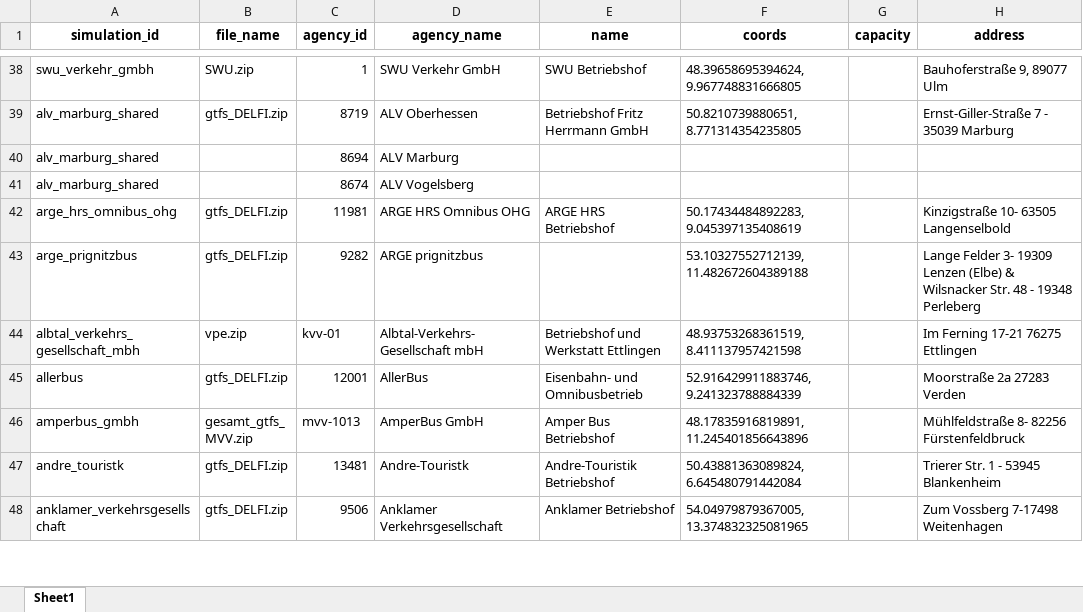
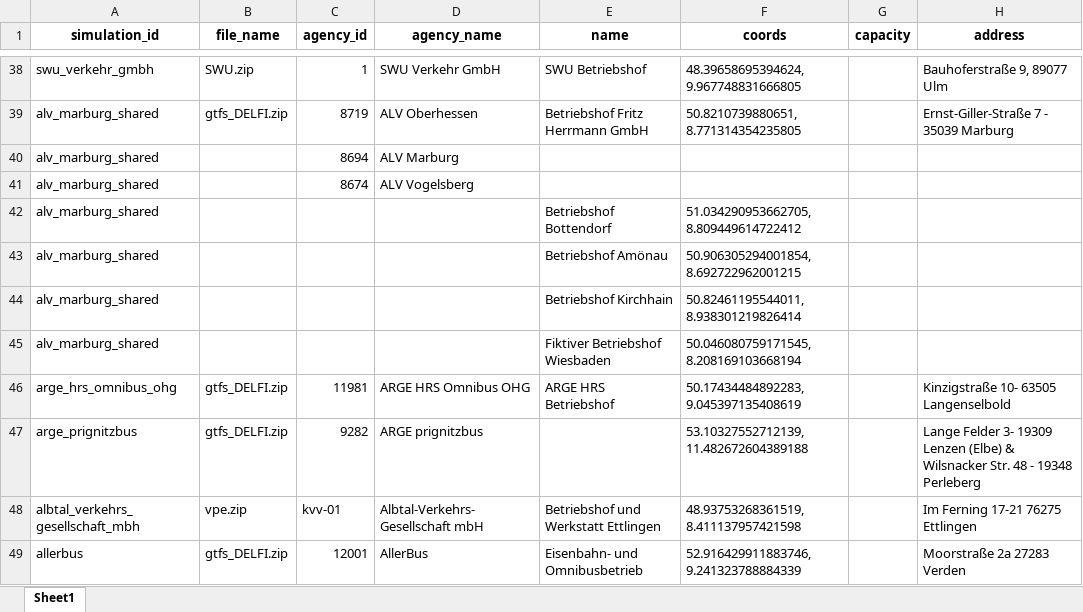
Before and after one commit to mpm-tu-berlin/eflips-x, an Excel workbook: data/input/GTFS/depot_locations.xlsx, sheet Sheet1, drawn as a sheet; only a part is shown, gaps mark what is left out; the shorter side is filled out with more unchanged rows; values as stored, in another font and other column widths than the file's, no borders; the diff names each change by its address in the sheet, - before the commit and + after, or states it on an @@ line.

Commit message:
Add more depots to ALV

```diff
--- a/data/input/GTFS/depot_locations.xlsx (sheet Sheet1)
+++ b/data/input/GTFS/depot_locations.xlsx (sheet Sheet1)
+row 42: alv_marburg_shared |  |  |  | Betriebshof Bottendorf | 51.034290953662705, 8.809449614722412
+row 43: alv_marburg_shared |  |  |  | Betriebshof Amönau | 50.906305294001854, 8.692722962001215
+row 44: alv_marburg_shared |  |  |  | Betriebshof Kirchhain | 50.82461195544011, 8.938301219826414
+row 45: alv_marburg_shared |  |  |  | Fiktiver Betriebshof Wiesbaden | 50.046080759171545, 8.208169103668194
```
